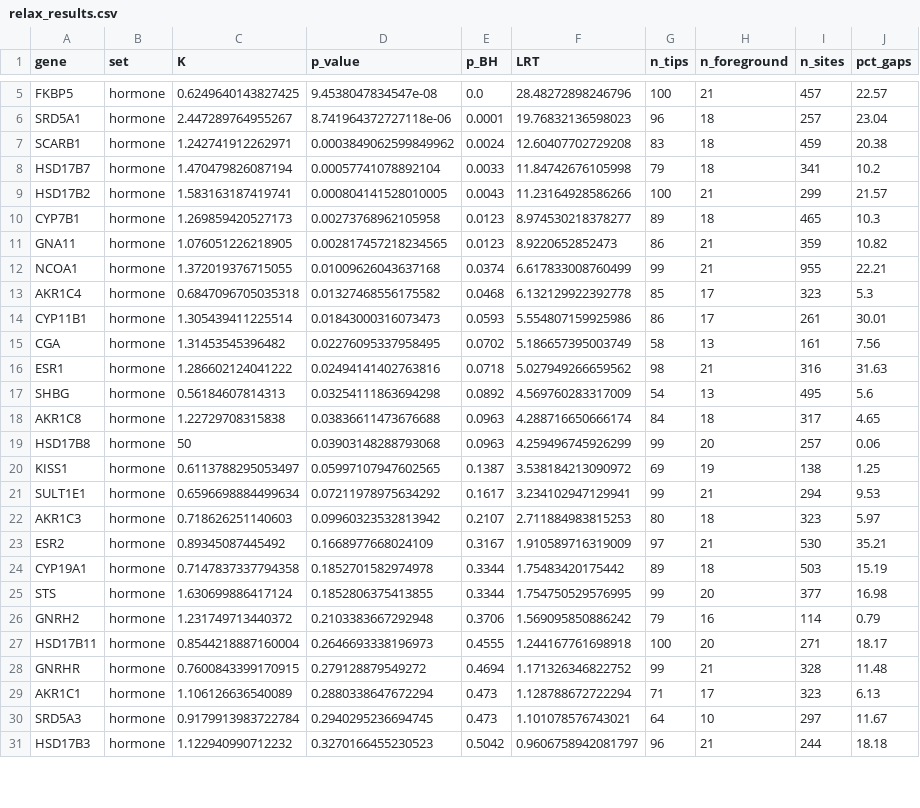
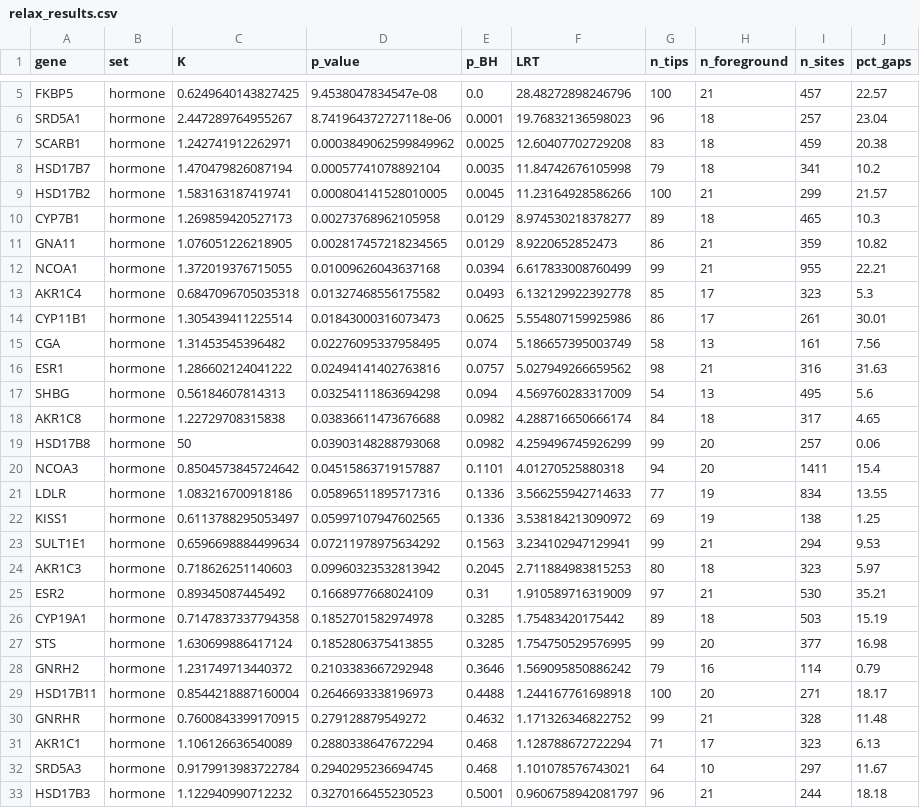
Before and after one commit to tinalasisi/pigmentation-gene-network, a CSV file: comparative-genomics/results/full_panel_117/relax_results.csv, drawn as a sheet; only a part is shown, gaps mark what is left out; the diff covers the shown part only.

```diff
--- a/comparative-genomics/results/full_panel_117/relax_results.csv
+++ b/comparative-genomics/results/full_panel_117/relax_results.csv
@@ -6,26 +6,28 @@ FKBP5,hormone,0.6249640143827425,9.4538047834547e-08,0.0,28.48272898246796,100,2
 SRD5A1,hormone,2.447289764955267,8.741964372727118e-06,0.0001,19.76832136598023,96,18,257,23.04
-SCARB1,hormone,1.242741912262971,0.0003849062599849962,0.0024,12.60407702729208,83,18,459,20.38
-HSD17B7,hormone,1.470479826087194,0.00057741078892104,0.0033,11.84742676105998,79,18,341,10.2
-HSD17B2,hormone,1.583163187419741,0.000804141528010005,0.0043,11.23164928586266,100,21,299,21.57
-CYP7B1,hormone,1.269859420527173,0.00273768962105958,0.0123,8.974530218378277,89,18,465,10.3
-GNA11,hormone,1.076051226218905,0.002817457218234565,0.0123,8.9220652852473,86,21,359,10.82
-NCOA1,hormone,1.372019376715055,0.01009626043637168,0.0374,6.617833008760499,99,21,955,22.21
-AKR1C4,hormone,0.6847096705035318,0.01327468556175582,0.0468,6.132129922392778,85,17,323,5.3
-CYP11B1,hormone,1.305439411225514,0.01843000316073473,0.0593,5.554807159925986,86,17,261,30.01
-CGA,hormone,1.31453545396482,0.02276095337958495,0.0702,5.186657395003749,58,13,161,7.56
-ESR1,hormone,1.286602124041222,0.02494141402763816,0.0718,5.027949266659562,98,21,316,31.63
-SHBG,hormone,0.56184607814313,0.03254111863694298,0.0892,4.569760283317009,54,13,495,5.6
-AKR1C8,hormone,1.22729708315838,0.03836611473676688,0.0963,4.288716650666174,84,18,317,4.65
-HSD17B8,hormone,50,0.03903148288793068,0.0963,4.259496745926299,99,20,257,0.06
-KISS1,hormone,0.6113788295053497,0.05997107947602565,0.1387,3.538184213090972,69,19,138,1.25
-SULT1E1,hormone,0.6596698884499634,0.07211978975634292,0.1617,3.234102947129941,99,21,294,9.53
-AKR1C3,hormone,0.718626251140603,0.09960323532813942,0.2107,2.711884983815253,80,18,323,5.97
-ESR2,hormone,0.89345087445492,0.1668977668024109,0.3167,1.910589716319009,97,21,530,35.21
-CYP19A1,hormone,0.7147837337794358,0.1852701582974978,0.3344,1.75483420175442,89,18,503,15.19
-STS,hormone,1.630699886417124,0.1852806375413855,0.3344,1.754750529576995,99,20,377,16.98
-GNRH2,hormone,1.231749713440372,0.2103383667292948,0.3706,1.569095850886242,79,16,114,0.79
-HSD17B11,hormone,0.8544218887160004,0.2646693338196973,0.4555,1.244167761698918,100,20,271,18.17
-GNRHR,hormone,0.7600843399170915,0.279128879549272,0.4694,1.171326346822752,99,21,328,11.48
-AKR1C1,hormone,1.106126636540089,0.2880338647672294,0.473,1.128788672722294,71,17,323,6.13
-SRD5A3,hormone,0.9179913983722784,0.2940295236694745,0.473,1.101078576743021,64,10,297,11.67
-HSD17B3,hormone,1.122940990712232,0.3270166455230523,0.5042,0.9606758942081797,96,21,244,18.18
+SCARB1,hormone,1.242741912262971,0.0003849062599849962,0.0025,12.60407702729208,83,18,459,20.38
+HSD17B7,hormone,1.470479826087194,0.00057741078892104,0.0035,11.84742676105998,79,18,341,10.2
+HSD17B2,hormone,1.583163187419741,0.000804141528010005,0.0045,11.23164928586266,100,21,299,21.57
+CYP7B1,hormone,1.269859420527173,0.00273768962105958,0.0129,8.974530218378277,89,18,465,10.3
+GNA11,hormone,1.076051226218905,0.002817457218234565,0.0129,8.9220652852473,86,21,359,10.82
+NCOA1,hormone,1.372019376715055,0.01009626043637168,0.0394,6.617833008760499,99,21,955,22.21
+AKR1C4,hormone,0.6847096705035318,0.01327468556175582,0.0493,6.132129922392778,85,17,323,5.3
+CYP11B1,hormone,1.305439411225514,0.01843000316073473,0.0625,5.554807159925986,86,17,261,30.01
+CGA,hormone,1.31453545396482,0.02276095337958495,0.074,5.186657395003749,58,13,161,7.56
+ESR1,hormone,1.286602124041222,0.02494141402763816,0.0757,5.027949266659562,98,21,316,31.63
+SHBG,hormone,0.56184607814313,0.03254111863694298,0.094,4.569760283317009,54,13,495,5.6
+AKR1C8,hormone,1.22729708315838,0.03836611473676688,0.0982,4.288716650666174,84,18,317,4.65
+HSD17B8,hormone,50,0.03903148288793068,0.0982,4.259496745926299,99,20,257,0.06
+NCOA3,hormone,0.8504573845724642,0.04515863719157887,0.1101,4.01270525880318,94,20,1411,15.4
+LDLR,hormone,1.083216700918186,0.05896511895717316,0.1336,3.566255942714633,77,19,834,13.55
+KISS1,hormone,0.6113788295053497,0.05997107947602565,0.1336,3.538184213090972,69,19,138,1.25
+SULT1E1,hormone,0.6596698884499634,0.07211978975634292,0.1563,3.234102947129941,99,21,294,9.53
+AKR1C3,hormone,0.718626251140603,0.09960323532813942,0.2045,2.711884983815253,80,18,323,5.97
+ESR2,hormone,0.89345087445492,0.1668977668024109,0.31,1.910589716319009,97,21,530,35.21
+CYP19A1,hormone,0.7147837337794358,0.1852701582974978,0.3285,1.75483420175442,89,18,503,15.19
+STS,hormone,1.630699886417124,0.1852806375413855,0.3285,1.754750529576995,99,20,377,16.98
+GNRH2,hormone,1.231749713440372,0.2103383667292948,0.3646,1.569095850886242,79,16,114,0.79
+HSD17B11,hormone,0.8544218887160004,0.2646693338196973,0.4488,1.244167761698918,100,20,271,18.17
+GNRHR,hormone,0.7600843399170915,0.279128879549272,0.4632,1.171326346822752,99,21,328,11.48
+AKR1C1,hormone,1.106126636540089,0.2880338647672294,0.468,1.128788672722294,71,17,323,6.13
+SRD5A3,hormone,0.9179913983722784,0.2940295236694745,0.468,1.101078576743021,64,10,297,11.67
+HSD17B3,hormone,1.122940990712232,0.3270166455230523,0.5001,0.9606758942081797,96,21,244,18.18
```
Also changed, not shown: 2 added rows and 36 edited cells elsewhere in this file, comparative-genomics/results/full_panel_117/alignment_qc.csv, comparative-genomics/results/full_panel_117/fit_health.csv, 2 other files.
